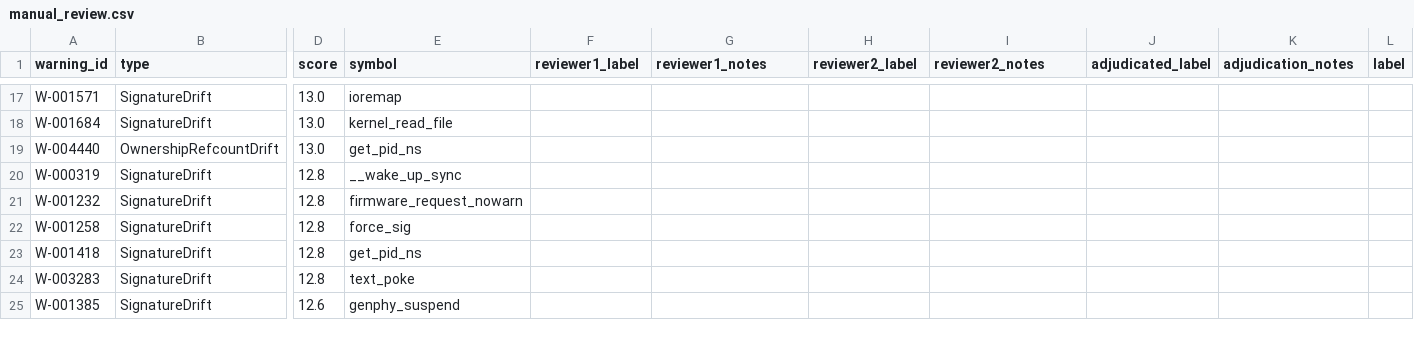
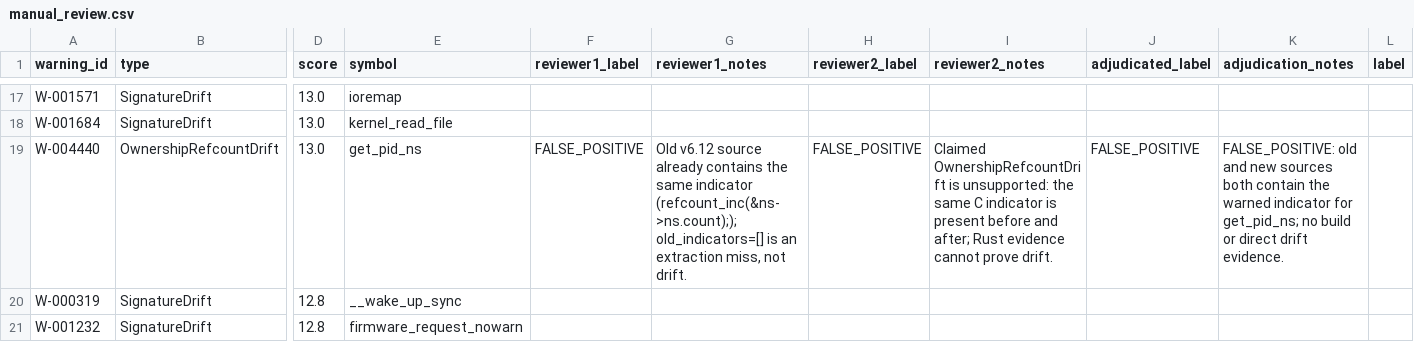
Before and after one commit to NayCheno/bind-drift, a CSV file: data/replay/replay-20260504T224640Z/replay-20260504T224640Z-p007-v6.12-to-v6.13/manual_review.csv, drawn as a sheet; only a part is shown, gaps mark what is left out; the shorter side is filled out with more unchanged rows; the diff names each change by its address in the sheet, - before the commit and + after, or states it on an @@ line.

```diff
--- a/data/replay/replay-20260504T224640Z/replay-20260504T224640Z-p007-v6.12-to-v6.13/manual_review.csv
+++ b/data/replay/replay-20260504T224640Z/replay-20260504T224640Z-p007-v6.12-to-v6.13/manual_review.csv
-F19 (reviewer1_label): (empty)
+F19 (reviewer1_label): FALSE_POSITIVE
-G19 (reviewer1_notes): (empty)
+G19 (reviewer1_notes): Old v6.12 source already contains the same indicator (refcount_inc(&ns->ns.count);); old_indicators=[] is an extraction miss, not drift.
-H19 (reviewer2_label): (empty)
+H19 (reviewer2_label): FALSE_POSITIVE
-I19 (reviewer2_notes): (empty)
+I19 (reviewer2_notes): Claimed OwnershipRefcountDrift is unsupported: the same C indicator is present before and after; Rust evidence cannot prove drift.
-J19 (adjudicated_label): (empty)
+J19 (adjudicated_label): FALSE_POSITIVE
-K19 (adjudication_notes): (empty)
+K19 (adjudication_notes): FALSE_POSITIVE: old and new sources both contain the warned indicator for get_pid_ns; no build or direct drift evidence.
```
Also changed, not shown: data/replay/replay-20260504T224640Z/replay-20260504T224640Z-p005-v6.10-to-v6.11/manual_review.csv, data/replay/replay-20260504T224640Z/replay-20260504T224640Z-p008-v6.13-to-v6.14/manual_review.csv, 11 other files.
